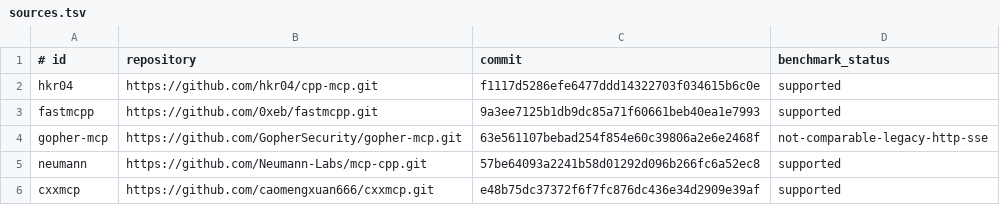
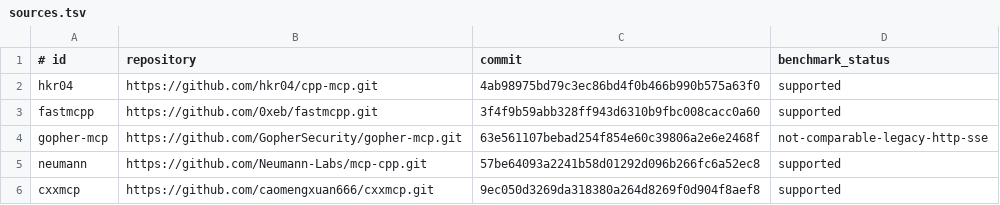
Before and after one commit to yurirocha15/mcp-cpp-sdk, a TSV file: benchmark/alternatives/sources.tsv, drawn as a sheet.

Commit message:
build: pin the latest hkr04, FastMCPP and cxxmcp in the benchmark
hkr04 has no releases and moves to the head of its default branch; FastMCPP moves to v3.4.7 and cxxmcp to v1.3.0. Neumann-Labs is already at the head of its default branch.

```diff
--- a/benchmark/alternatives/sources.tsv
+++ b/benchmark/alternatives/sources.tsv
@@ -1,6 +1,6 @@
 # id	repository	commit	benchmark_status
-hkr04	https://github.com/hkr04/cpp-mcp.git	f1117d5286efe6477ddd14322703f034615b6c0e	supported
-fastmcpp	https://github.com/0xeb/fastmcpp.git	9a3ee7125b1db9dc85a71f60661beb40ea1e7993	supported
+hkr04	https://github.com/hkr04/cpp-mcp.git	4ab98975bd79c3ec86bd4f0b466b990b575a63f0	supported
+fastmcpp	https://github.com/0xeb/fastmcpp.git	3f4f9b59abb328ff943d6310b9fbc008cacc0a60	supported
 gopher-mcp	https://github.com/GopherSecurity/gopher-mcp.git	63e561107bebad254f854e60c39806a2e6e2468f	not-comparable-legacy-http-sse
 neumann	https://github.com/Neumann-Labs/mcp-cpp.git	57be64093a2241b58d01292d096b266fc6a52ec8	supported
-cxxmcp	https://github.com/caomengxuan666/cxxmcp.git	e48b75dc37372f6f7fc876dc436e34d2909e39af	supported
+cxxmcp	https://github.com/caomengxuan666/cxxmcp.git	9ec050d3269da318380a264d8269f0d904f8aef8	supported
```
